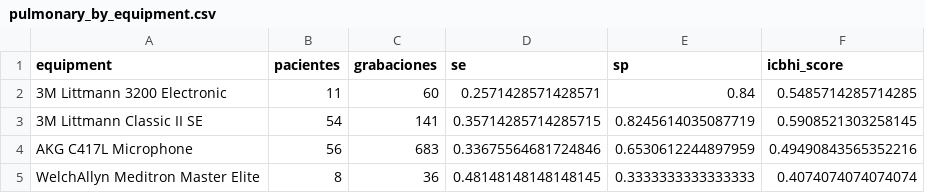
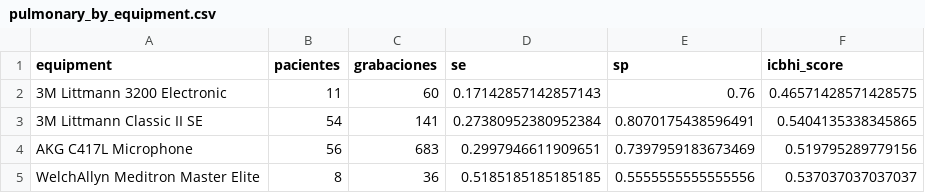
Before and after one commit to SantiagoBettig/deteccion_patologias_cardiopulmonares, a CSV file: desarrollo/reports/integration/pulmonary_by_equipment.csv, drawn as a sheet.

```diff
--- a/desarrollo/reports/integration/pulmonary_by_equipment.csv
+++ b/desarrollo/reports/integration/pulmonary_by_equipment.csv
@@ -1,5 +1,5 @@
 equipment,pacientes,grabaciones,se,sp,icbhi_score
-3M Littmann 3200 Electronic,11,60,0.2571428571428571,0.84,0.5485714285714285
-3M Littmann Classic II SE,54,141,0.35714285714285715,0.8245614035087719,0.5908521303258145
-AKG C417L Microphone,56,683,0.33675564681724846,0.6530612244897959,0.49490843565352216
-WelchAllyn Meditron Master Elite,8,36,0.48148148148148145,0.3333333333333333,0.4074074074074074
+3M Littmann 3200 Electronic,11,60,0.17142857142857143,0.76,0.46571428571428575
+3M Littmann Classic II SE,54,141,0.27380952380952384,0.8070175438596491,0.5404135338345865
+AKG C417L Microphone,56,683,0.2997946611909651,0.7397959183673469,0.519795289779156
+WelchAllyn Meditron Master Elite,8,36,0.5185185185185185,0.5555555555555556,0.537037037037037
```
Also changed, not shown: desarrollo/reports/integration/layer1_branch_metrics.csv, desarrollo/reports/integration/layer1_confusion_system.csv, 37 other files.
